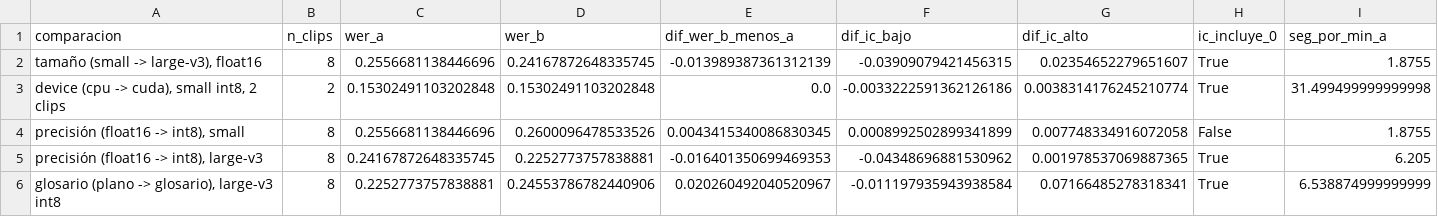
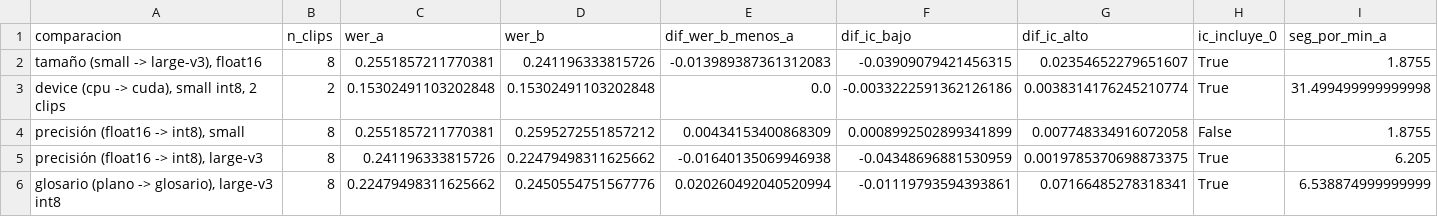
Before and after one commit to JazminGalindoo/HW05_VOZ_A_REGISTRO, a CSV file: cache/results/comparaciones.csv, drawn as a sheet; only a part is shown; the diff names each change by its address in the sheet, - before the commit and + after, or states it on an @@ line.

```diff
--- a/cache/results/comparaciones.csv
+++ b/cache/results/comparaciones.csv
-C2 (wer_a): 0.2556681138446696
+C2 (wer_a): 0.2551857211770381
-D2 (wer_b): 0.24167872648335745
+D2 (wer_b): 0.241196333815726
-E2 (dif_wer_b_menos_a): -0.013989387361312139
+E2 (dif_wer_b_menos_a): -0.013989387361312083
-C4 (wer_a): 0.2556681138446696
+C4 (wer_a): 0.2551857211770381
-D4 (wer_b): 0.2600096478533526
+D4 (wer_b): 0.2595272551857212
-E4 (dif_wer_b_menos_a): 0.0043415340086830345
+E4 (dif_wer_b_menos_a): 0.00434153400868309
-C5 (wer_a): 0.24167872648335745
+C5 (wer_a): 0.241196333815726
-D5 (wer_b): 0.2252773757838881
+D5 (wer_b): 0.22479498311625662
-E5 (dif_wer_b_menos_a): -0.016401350699469353
+E5 (dif_wer_b_menos_a): -0.01640135069946938
-F5 (dif_ic_bajo): -0.04348696881530962
+F5 (dif_ic_bajo): -0.04348696881530959
-G5 (dif_ic_alto): 0.001978537069887365
+G5 (dif_ic_alto): 0.0019785370698873375
-C6 (wer_a): 0.2252773757838881
+C6 (wer_a): 0.22479498311625662
-D6 (wer_b): 0.24553786782440906
+D6 (wer_b): 0.2450554751567776
-E6 (dif_wer_b_menos_a): 0.020260492040520967
+E6 (dif_wer_b_menos_a): 0.020260492040520994
-F6 (dif_ic_bajo): -0.011197935943938584
+F6 (dif_ic_bajo): -0.01119793594393861
```
Also changed, not shown: cache/results/asr_por_clip.csv, cache/results/asr_resumen.csv, 14 other files.
